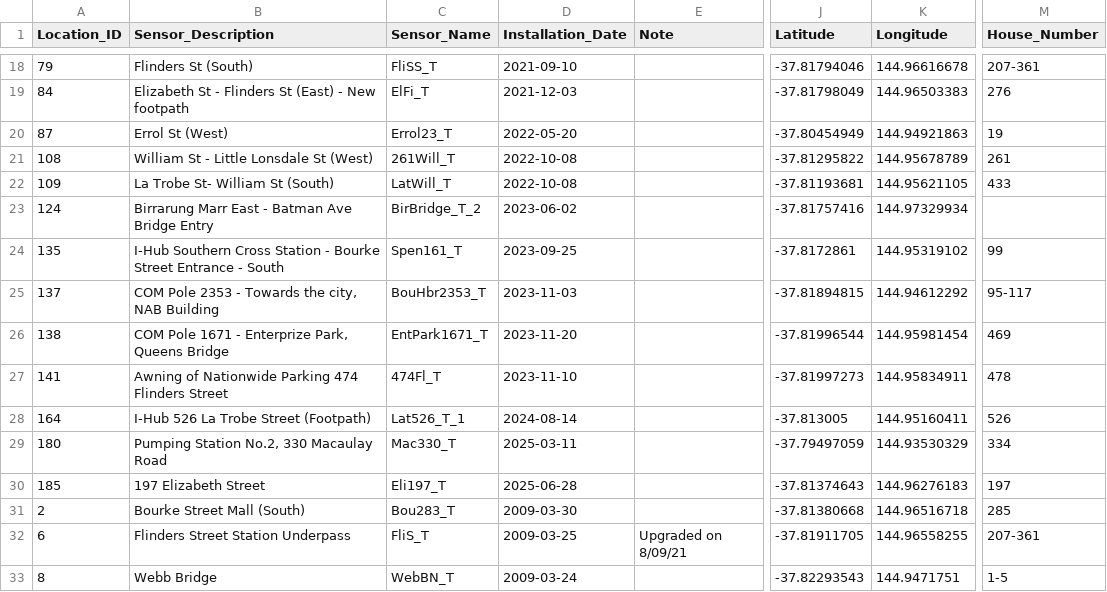
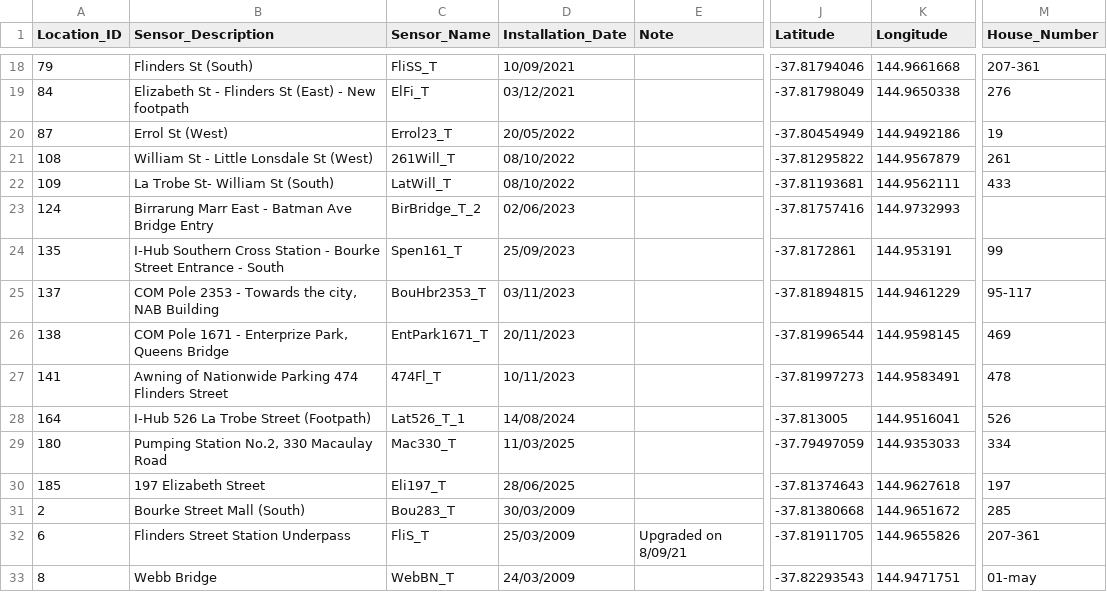
Before and after one commit to victox85/Curso2025-2026-ODKG, a CSV file: HandsOn/Group09/csv/pedestrian-counting-system-sensor-locations-enriched-updated.csv, drawn as a sheet; only a part is shown, gaps mark what is left out; the diff covers the shown part only; the diff names each change by its address in the sheet, - before the commit and + after, or states it on an @@ line.

```diff
--- a/HandsOn/Group09/csv/pedestrian-counting-system-sensor-locations-enriched-updated.csv
+++ b/HandsOn/Group09/csv/pedestrian-counting-system-sensor-locations-enriched-updated.csv
-D18 (Installation_Date): 2021-09-10
+D18 (Installation_Date): 10/09/2021
-K18 (Longitude): 144.96616678
+K18 (Longitude): 144.9661668
-D19 (Installation_Date): 2021-12-03
+D19 (Installation_Date): 03/12/2021
-K19 (Longitude): 144.96503383
+K19 (Longitude): 144.9650338
-D20 (Installation_Date): 2022-05-20
+D20 (Installation_Date): 20/05/2022
-K20 (Longitude): 144.94921863
+K20 (Longitude): 144.9492186
-D21:D22 (Installation_Date): 2022-10-08
+D21:D22 (Installation_Date): 08/10/2022
-K21 (Longitude): 144.95678789
+K21 (Longitude): 144.9567879
-K22 (Longitude): 144.95621105
+K22 (Longitude): 144.9562111
-D23 (Installation_Date): 2023-06-02
+D23 (Installation_Date): 02/06/2023
-K23 (Longitude): 144.97329934
+K23 (Longitude): 144.9732993
-D24 (Installation_Date): 2023-09-25
+D24 (Installation_Date): 25/09/2023
-K24 (Longitude): 144.95319102
+K24 (Longitude): 144.953191
-D25 (Installation_Date): 2023-11-03
+D25 (Installation_Date): 03/11/2023
-K25 (Longitude): 144.94612292
+K25 (Longitude): 144.9461229
-D26 (Installation_Date): 2023-11-20
+D26 (Installation_Date): 20/11/2023
-K26 (Longitude): 144.95981454
+K26 (Longitude): 144.9598145
-D27 (Installation_Date): 2023-11-10
+D27 (Installation_Date): 10/11/2023
-K27 (Longitude): 144.95834911
+K27 (Longitude): 144.9583491
-D28 (Installation_Date): 2024-08-14
+D28 (Installation_Date): 14/08/2024
-K28 (Longitude): 144.95160411
+K28 (Longitude): 144.9516041
-D29 (Installation_Date): 2025-03-11
+D29 (Installation_Date): 11/03/2025
-K29 (Longitude): 144.93530329
+K29 (Longitude): 144.9353033
-D30 (Installation_Date): 2025-06-28
+D30 (Installation_Date): 28/06/2025
-K30 (Longitude): 144.96276183
+K30 (Longitude): 144.9627618
-D31 (Installation_Date): 2009-03-30
+D31 (Installation_Date): 30/03/2009
-K31 (Longitude): 144.96516718
+K31 (Longitude): 144.9651672
-D32 (Installation_Date): 2009-03-25
+D32 (Installation_Date): 25/03/2009
-K32 (Longitude): 144.96558255
+K32 (Longitude): 144.9655826
-D33 (Installation_Date): 2009-03-24
+D33 (Installation_Date): 24/03/2009
-M33 (House_Number): 1-5
+M33 (House_Number): 01-may
```
Also changed, not shown: 158 edited cells elsewhere in this file, 2 other files.
